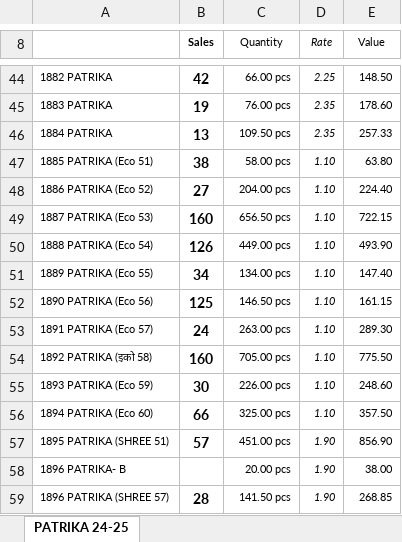
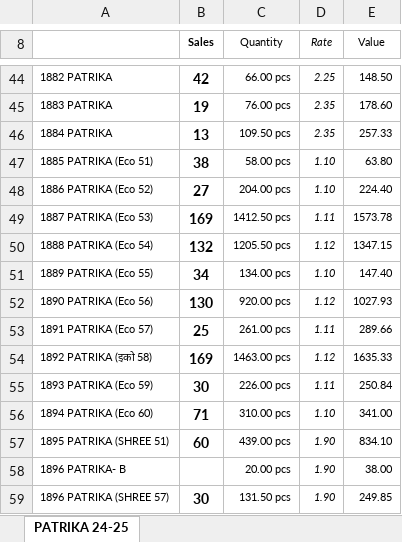
Before and after one commit to jyoti-creative-cards/jyoti-cards-stock-management-streamlit-app, an Excel workbook: StkSum_new.xlsx, sheet PATRIKA 24-25, drawn as a sheet; only a part is shown, gaps mark what is left out; values as stored, in another font and other column widths than the file's, no borders; the diff covers the shown part only; the diff names each change by its address in the sheet, - before the commit and + after, or states it on an @@ line.

```diff
--- a/StkSum_new.xlsx (sheet PATRIKA 24-25)
+++ b/StkSum_new.xlsx (sheet PATRIKA 24-25)
-B49 (Sales): 160
+B49 (Sales): 169
-C49 (Quantity): 656.50 pcs
+C49 (Quantity): 1412.50 pcs
-D49 (Rate): 1.10
+D49 (Rate): 1.11
-E49 (Value): 722.15
+E49 (Value): 1573.78
-B50 (Sales): 126
+B50 (Sales): 132
-C50 (Quantity): 449.00 pcs
+C50 (Quantity): 1205.50 pcs
-D50 (Rate): 1.10
+D50 (Rate): 1.12
-E50 (Value): 493.90
+E50 (Value): 1347.15
-B52 (Sales): 125
+B52 (Sales): 130
-C52 (Quantity): 146.50 pcs
+C52 (Quantity): 920.00 pcs
-D52 (Rate): 1.10
+D52 (Rate): 1.12
-E52 (Value): 161.15
+E52 (Value): 1027.93
-B53 (Sales): 24
+B53 (Sales): 25
-C53 (Quantity): 263.00 pcs
+C53 (Quantity): 261.00 pcs
-D53 (Rate): 1.10
+D53 (Rate): 1.11
-E53 (Value): 289.30
+E53 (Value): 289.66
-B54 (Sales): 160
+B54 (Sales): 169
-C54 (Quantity): 705.00 pcs
+C54 (Quantity): 1463.00 pcs
-D54 (Rate): 1.10
+D54 (Rate): 1.12
-E54 (Value): 775.50
+E54 (Value): 1635.33
-D55 (Rate): 1.10
+D55 (Rate): 1.11
-E55 (Value): 248.60
+E55 (Value): 250.84
-B56 (Sales): 66
+B56 (Sales): 71
-C56 (Quantity): 325.00 pcs
+C56 (Quantity): 310.00 pcs
-E56 (Value): 357.50
+E56 (Value): 341.00
-B57 (Sales): 57
+B57 (Sales): 60
-C57 (Quantity): 451.00 pcs
+C57 (Quantity): 439.00 pcs
-E57 (Value): 856.90
+E57 (Value): 834.10
-B59 (Sales): 28
+B59 (Sales): 30
-C59 (Quantity): 141.50 pcs
+C59 (Quantity): 131.50 pcs
-E59 (Value): 268.85
+E59 (Value): 249.85
```
Also changed, not shown: 5 added rows, 5 removed rows and 692 edited cells elsewhere in this sheet.
